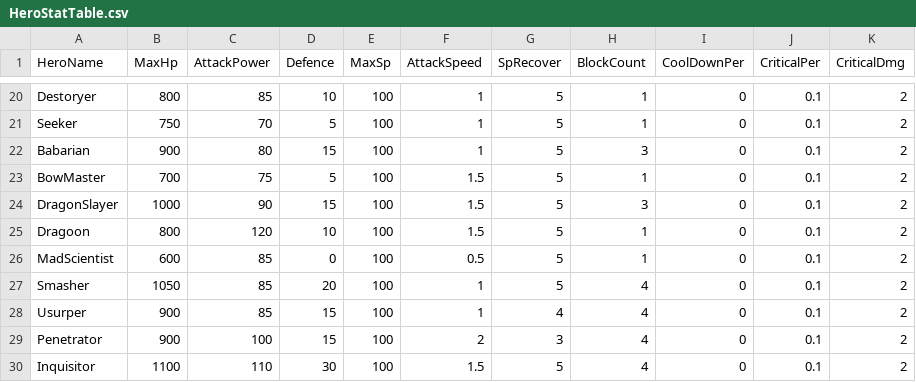
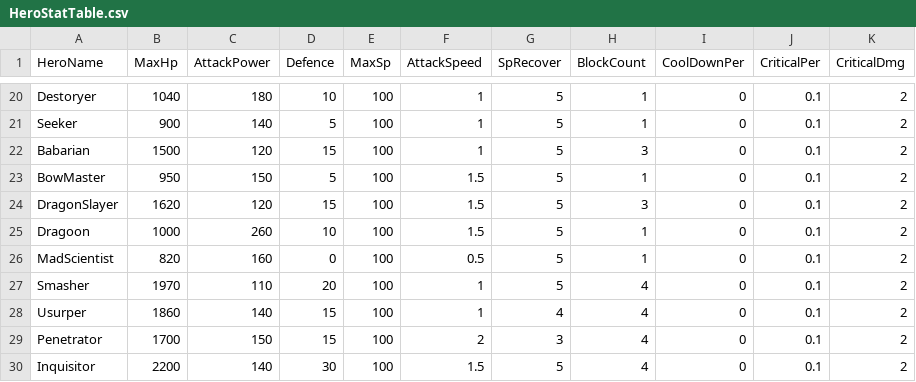
Before and after one commit to Miniro9322/TeamProject, a CSV file: Assets/Resources/DataTable/HeroStatTable.csv, drawn as a sheet; only a part is shown, gaps mark what is left out; the diff covers the shown part only; the diff names each change by its address in the sheet, - before the commit and + after, or states it on an @@ line.

```diff
--- a/Assets/Resources/DataTable/HeroStatTable.csv
+++ b/Assets/Resources/DataTable/HeroStatTable.csv
-B20 (MaxHp): 800
+B20 (MaxHp): 1040
-C20 (AttackPower): 85
+C20 (AttackPower): 180
-B21 (MaxHp): 750
+B21 (MaxHp): 900
-C21 (AttackPower): 70
+C21 (AttackPower): 140
-B22 (MaxHp): 900
+B22 (MaxHp): 1500
-C22 (AttackPower): 80
+C22 (AttackPower): 120
-B23 (MaxHp): 700
+B23 (MaxHp): 950
-C23 (AttackPower): 75
+C23 (AttackPower): 150
-B24 (MaxHp): 1000
+B24 (MaxHp): 1620
-C24 (AttackPower): 90
+C24 (AttackPower): 120
-B25 (MaxHp): 800
+B25 (MaxHp): 1000
-C25 (AttackPower): 120
+C25 (AttackPower): 260
-B26 (MaxHp): 600
+B26 (MaxHp): 820
-C26 (AttackPower): 85
+C26 (AttackPower): 160
-B27 (MaxHp): 1050
+B27 (MaxHp): 1970
-C27 (AttackPower): 85
+C27 (AttackPower): 110
-B28 (MaxHp): 900
+B28 (MaxHp): 1860
-C28 (AttackPower): 85
+C28 (AttackPower): 140
-B29 (MaxHp): 900
+B29 (MaxHp): 1700
-C29 (AttackPower): 100
+C29 (AttackPower): 150
-B30 (MaxHp): 1100
+B30 (MaxHp): 2200
-C30 (AttackPower): 110
+C30 (AttackPower): 140
```
Also changed, not shown: 32 edited cells elsewhere in this file, Assets/Resources/DataTable/StringTable.csv, 39 other files.
